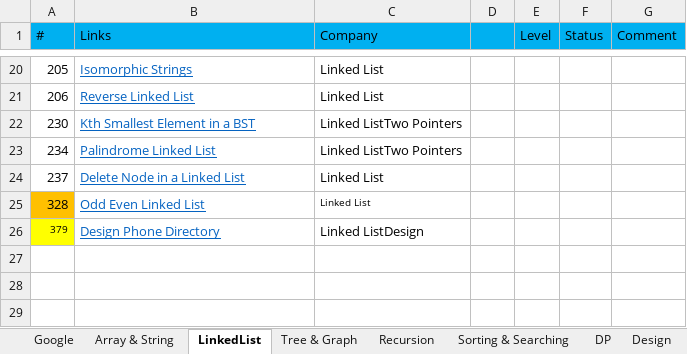
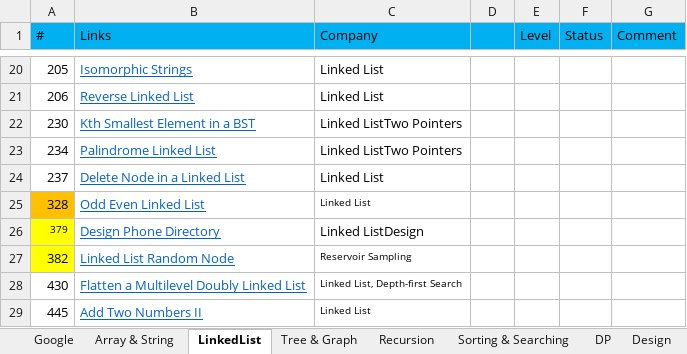
Before and after one commit to sudipp/DS-Algo, an Excel workbook: ConsoleApplication1/problems.xlsx, sheet LinkedList, drawn as a sheet; only a part is shown, gaps mark what is left out; values as stored, in another font and other column widths than the file's, no borders; conditional formats not drawn; the diff names each change by its address in the sheet, - before the commit and + after, or states it on an @@ line.

```diff
--- a/ConsoleApplication1/problems.xlsx (sheet LinkedList)
+++ b/ConsoleApplication1/problems.xlsx (sheet LinkedList)
+row 27: 382 | Linked List Random Node | Reservoir Sampling
+row 28: 430 | Flatten a Multilevel Doubly Linked List | Linked List, Depth-first Search
+row 29: 445 | Add Two Numbers II | Linked List
```
Also changed, not shown: sheet GoogleFul, sheet Array & String, sheet Amazon, sheet Facebook, sheet Tree & Graph, sheet DP, 4 more sheets, 2 other files.
